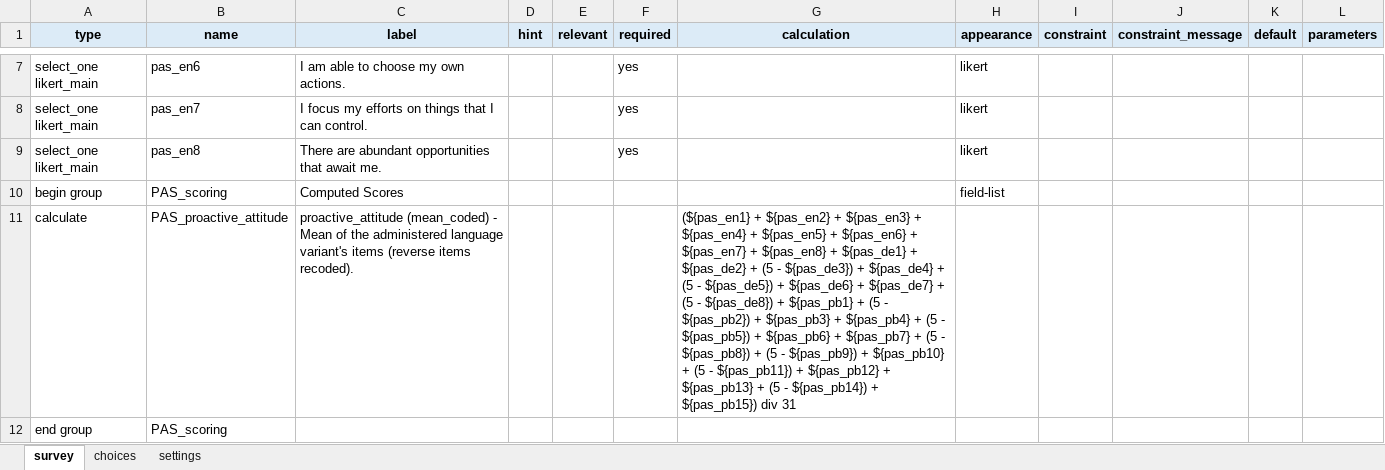
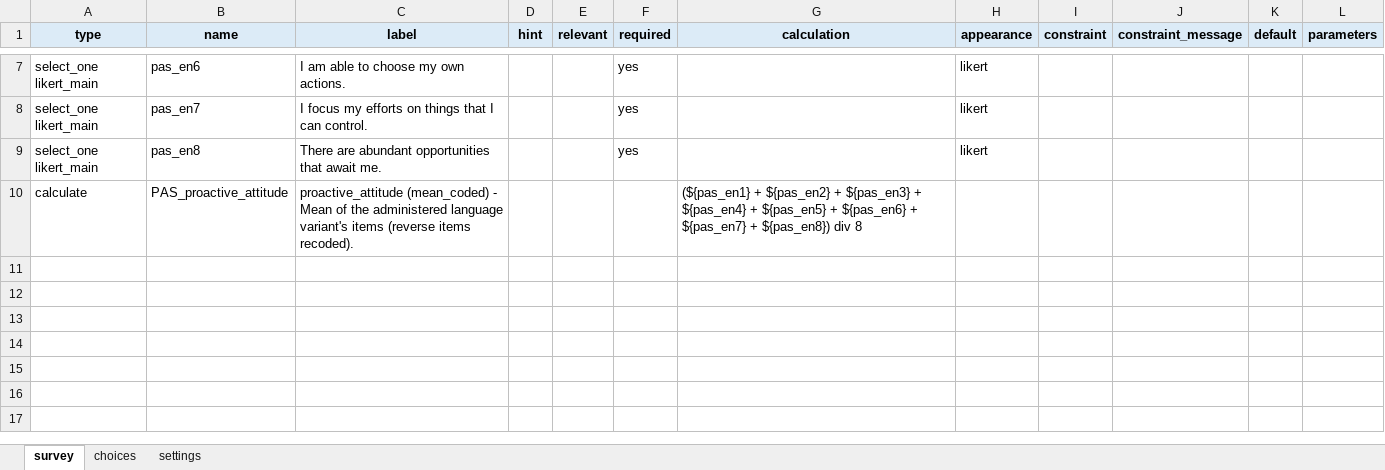
Before and after one commit to stmueller/OpenScales, an Excel workbook: tools/xlsform_samples/PAS.xlsx, sheet survey, drawn as a sheet; only a part is shown, gaps mark what is left out; values as stored, in another font and other column widths than the file's, no borders; removed rows and columns are numbered as before the commit, all else as after; the diff names each change by its address in the sheet, - before the commit and + after, or states it on an @@ line.

```diff
--- a/tools/xlsform_samples/PAS.xlsx (sheet survey)
+++ b/tools/xlsform_samples/PAS.xlsx (sheet survey)
-row 10: begin group | PAS_scoring | Computed Scores |  |  |  |  | field-list
-G10 (calculation): …${pas_en7} + ${pas_en8} + ${pas_de1} + ${pas_de2} + (5 - ${pas_de3}) + ${pas_de4} + (5 - ${pas_de5}) + ${pas_de6} + ${pas_de7} + (5 - ${pas_de8}) + ${pas_pb1} + (5 - ${pas_pb2}) + ${pas_pb3} + ${pas_pb4} + (5 - ${pas_pb5}) + ${pas_pb6} + ${pas_pb7} + (5 - ${pas_pb8}) + (5 - ${pas_pb9}) + ${pas_pb10} + (5 - ${pas_pb11}) + ${pas_pb12} + ${pas_pb13} + (5 - ${pas_pb14}) + ${pas_pb15}) div 31
+G10 (calculation): …${pas_en7} + ${pas_en8}) div 8
-row 12: end group | PAS_scoring
```
Also changed, not shown: tools/xlsform_samples/DOSPERT.xlsx, tools/xlsform_samples/DistTherm.xlsx, 15 other files.
